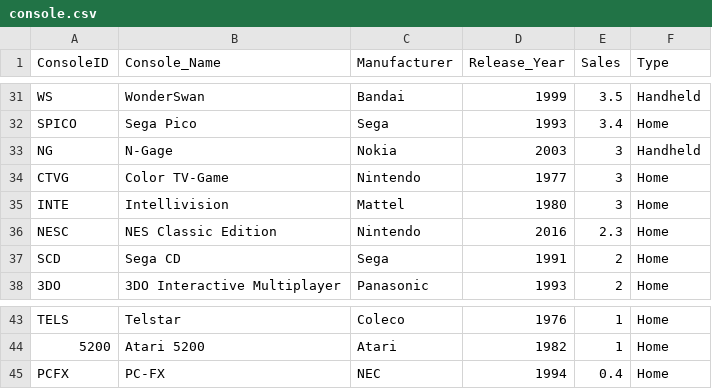
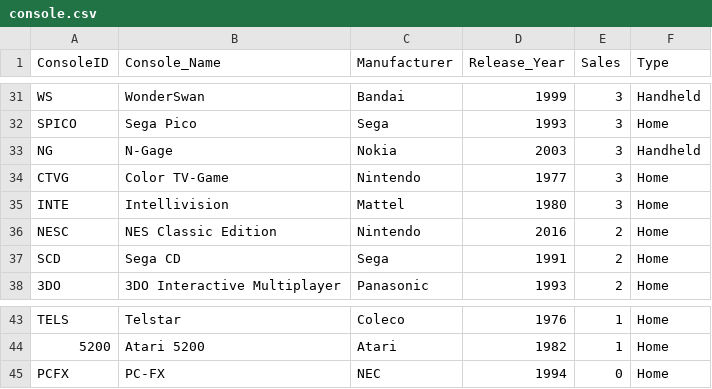
Before and after one commit to maanuw/Fundamentals-of-Data-Science, a CSV file: Physical-Design-Deliverable-2/assets/console/console.csv, drawn as a sheet; only a part is shown, gaps mark what is left out; the diff covers the shown part only; the diff names each change by its address in the sheet, - before the commit and + after, or states it on an @@ line.

```diff
--- a/Physical-Design-Deliverable-2/assets/console/console.csv
+++ b/Physical-Design-Deliverable-2/assets/console/console.csv
-E31 (Sales): 3.5
+E31 (Sales): 3
-E32 (Sales): 3.4
+E32 (Sales): 3
-E36 (Sales): 2.3
+E36 (Sales): 2
-E45 (Sales): 0.4
+E45 (Sales): 0
```
Also changed, not shown: 19 edited cells elsewhere in this file, 1 other file.
